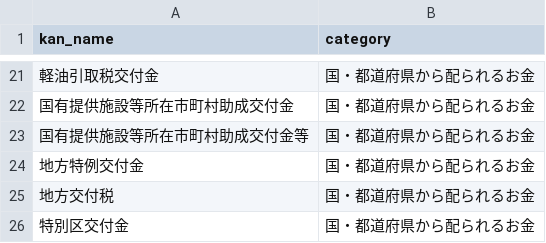
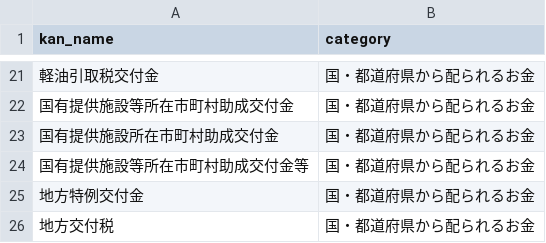
Before and after one commit to fudoki-hensansitu/fudoki, a CSV file: pipeline/dbt/seeds/fiscal/fiscal_revenue_category.csv, drawn as a sheet; only a part is shown, gaps mark what is left out; the shorter side is filled out with more unchanged rows.

```diff
--- a/pipeline/dbt/seeds/fiscal/fiscal_revenue_category.csv
+++ b/pipeline/dbt/seeds/fiscal/fiscal_revenue_category.csv
@@ -22,2 +22,3 @@ kan_name,category
 国有提供施設等所在市町村助成交付金,国・都道府県から配られるお金
+国有提供施設所在市町村助成交付金,国・都道府県から配られるお金
 国有提供施設等所在市町村助成交付金等,国・都道府県から配られるお金
```
Also changed, not shown: 9 other files.
